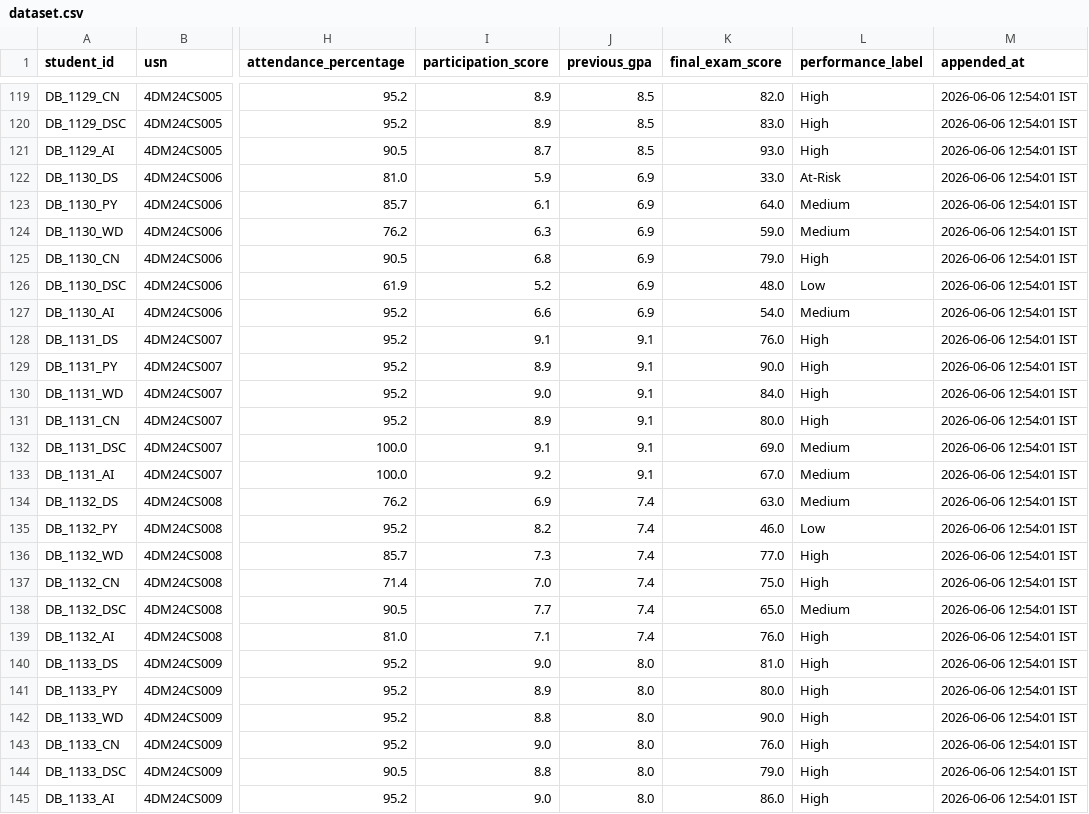
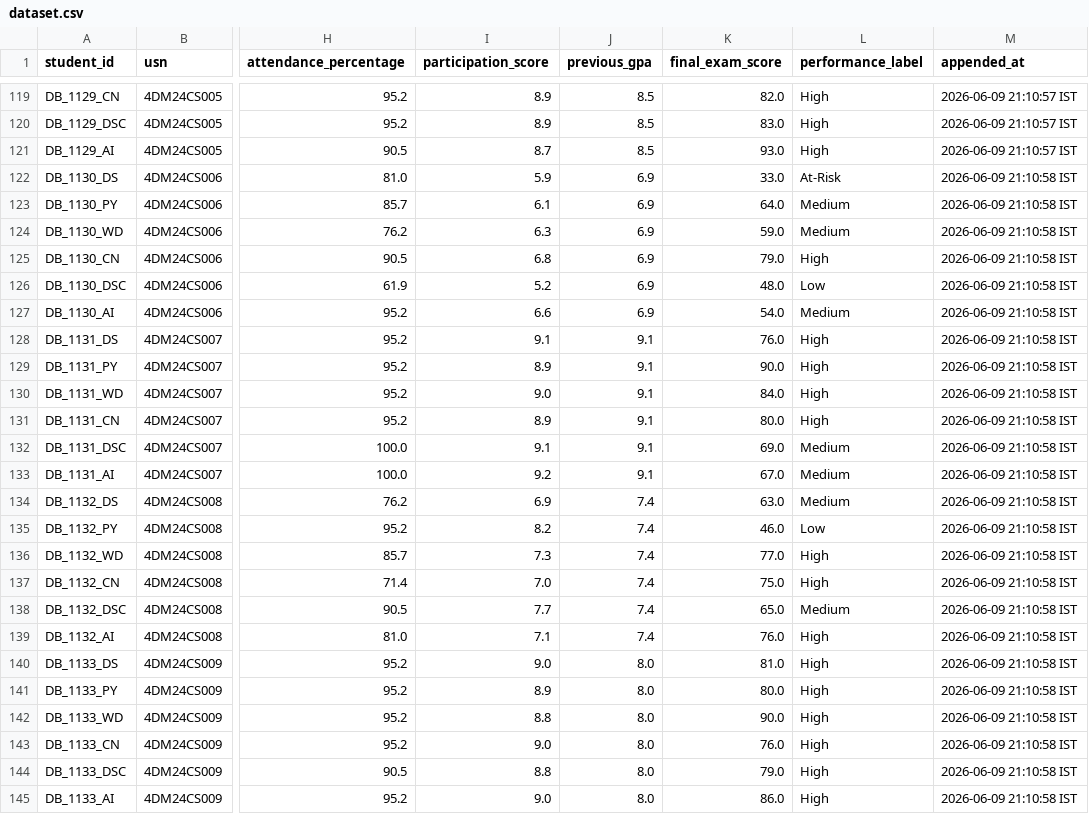
Before and after one commit to Uttama786/FLIP-CLASSROOM-USING-RAG, a CSV file: flipped_classroom_project/ml_model/dataset.csv, drawn as a sheet; only a part is shown, gaps mark what is left out; the diff covers the shown part only; the diff names each change by its address in the sheet, - before the commit and + after, or states it on an @@ line.

```diff
--- a/flipped_classroom_project/ml_model/dataset.csv
+++ b/flipped_classroom_project/ml_model/dataset.csv
-M119:M121 (appended_at): 2026-06-06 12:54:01 IST
+M119:M121 (appended_at): 2026-06-09 21:10:57 IST
-M122:M145 (appended_at): 2026-06-06 12:54:01 IST
+M122:M145 (appended_at): 2026-06-09 21:10:58 IST
```
Also changed, not shown: 157 edited cells elsewhere in this file, flipped_classroom_project/ml_model/quiz_dataset.csv, 12 other files.
